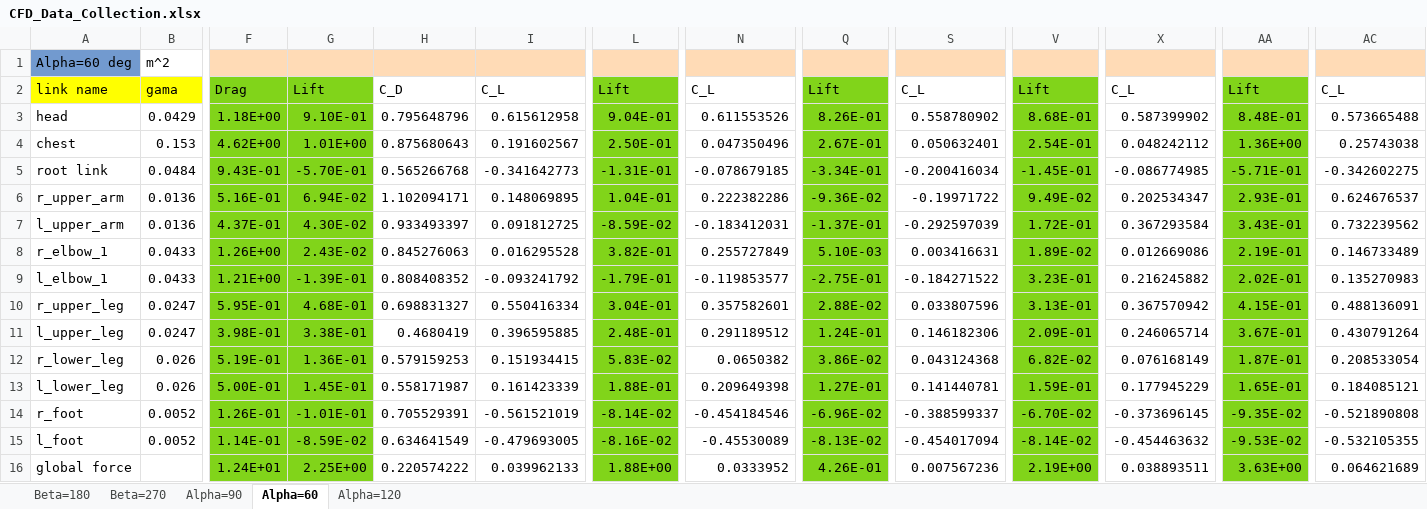
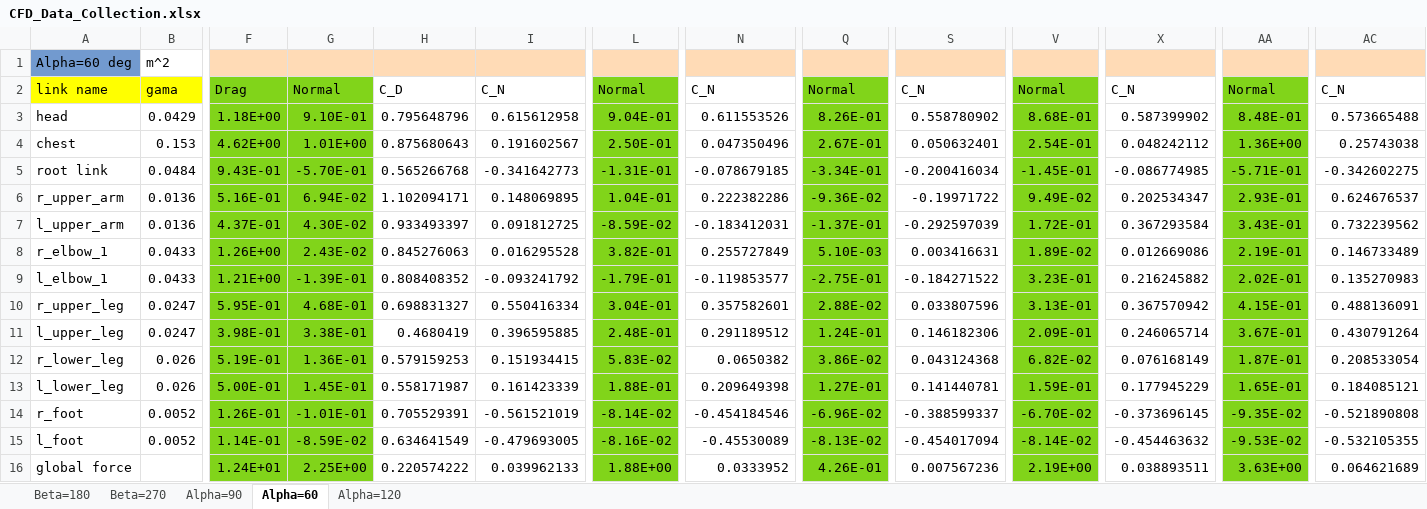
Before and after one commit to ami-iit/element_aerodynamics-control, an Excel workbook: aerodynamic-modeling/linear_regression_cfd/CFD_Data_Collection.xlsx, sheet Alpha=60, drawn as a sheet; only a part is shown, gaps mark what is left out; values as stored, in another font and other column widths than the file's, no borders; the diff names each change by its address in the sheet, - before the commit and + after, or states it on an @@ line.

```diff
--- a/aerodynamic-modeling/linear_regression_cfd/CFD_Data_Collection.xlsx (sheet Alpha=60)
+++ b/aerodynamic-modeling/linear_regression_cfd/CFD_Data_Collection.xlsx (sheet Alpha=60)
-G2: Lift
+G2: Normal
-I2: C_L
+I2: C_N
-L2: Lift
+L2: Normal
-N2: C_L
+N2: C_N
-Q2: Lift
+Q2: Normal
-S2: C_L
+S2: C_N
-V2: Lift
+V2: Normal
-X2: C_L
+X2: C_N
-AA2: Lift
+AA2: Normal
-AC2: C_L
+AC2: C_N
```
Also changed, not shown: sheet Beta=270, sheet Beta=180, sheet Alpha=120, sheet Alpha=90, 1 other file.
